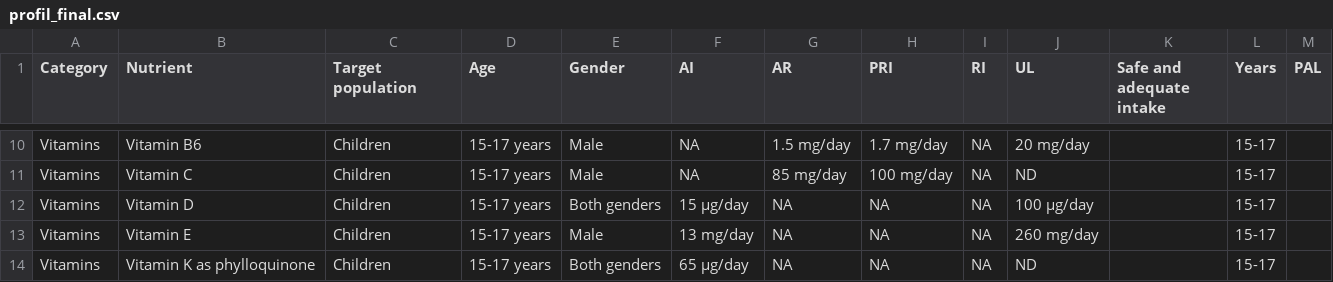
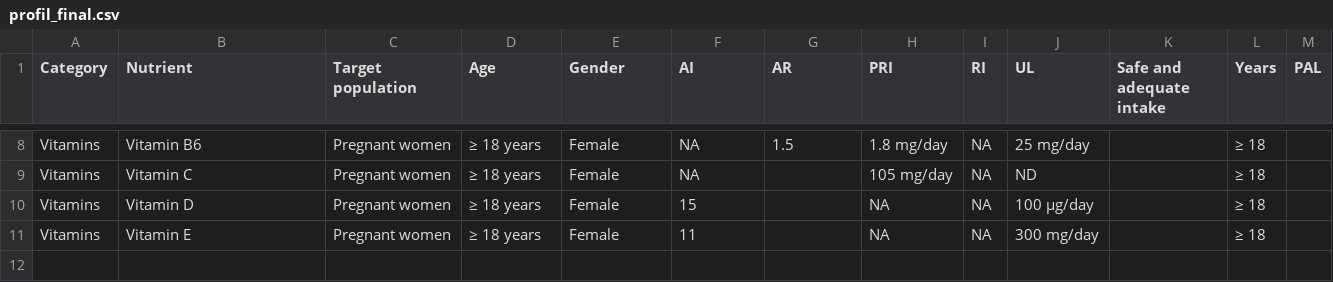
Before and after one commit to erwannhtl/Projet-python-2.0, a CSV file: main/profil_final.csv, drawn as a sheet; only a part is shown, gaps mark what is left out; removed rows and columns are numbered as before the commit, all else as after; the diff covers the shown part only; the diff names each change by its address in the sheet, - before the commit and + after, or states it on an @@ line.

```diff
--- a/main/profil_final.csv
+++ b/main/profil_final.csv
-C8:C11 (Target population): Children
+C8:C11 (Target population): Pregnant women
-D8:D11 (Age): 15-17 years
+D8:D11 (Age): ≥ 18 years
-E8:E9 (Gender): Male
+E8:E9 (Gender): Female
-G8 (AR): 1.5 mg/day
+G8 (AR): 1.5
-H8 (PRI): 1.7 mg/day
+H8 (PRI): 1.8 mg/day
-J8 (UL): 20 mg/day
+J8 (UL): 25 mg/day
-L8:L11 (Years): 15-17
+L8:L11 (Years): ≥ 18
-G9 (AR): 85 mg/day
+G9 (AR): (empty)
-H9 (PRI): 100 mg/day
+H9 (PRI): 105 mg/day
-E10 (Gender): Both genders
+E10 (Gender): Female
-F10 (AI): 15 μg/day
+F10 (AI): 15
-G10:G11 (AR): NA
+G10:G11 (AR): (empty)
-E11 (Gender): Male
+E11 (Gender): Female
-F11 (AI): 13 mg/day
+F11 (AI): 11
-J11 (UL): 260 mg/day
+J11 (UL): 300 mg/day
-row 14: Vitamins | Vitamin K as phylloquinone | Children | 15-17 years | Both genders | 65 μg/day | NA | NA | NA | ND |  | 15-17
```
Also changed, not shown: 2 removed rows and 35 edited cells elsewhere in this file, main/DRVs_All_populations_clean.csv, 2 other files.
